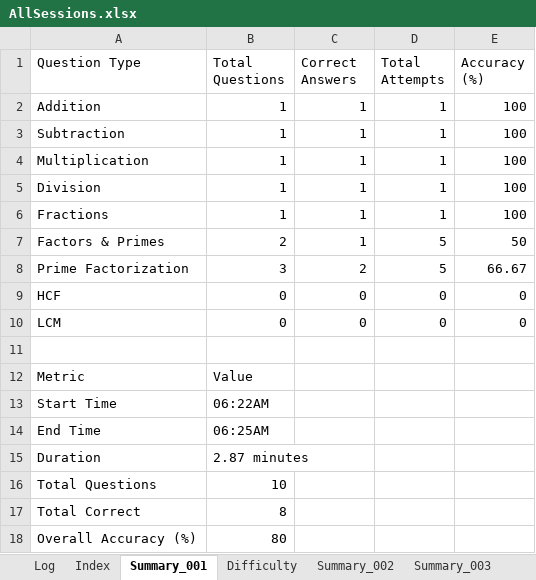
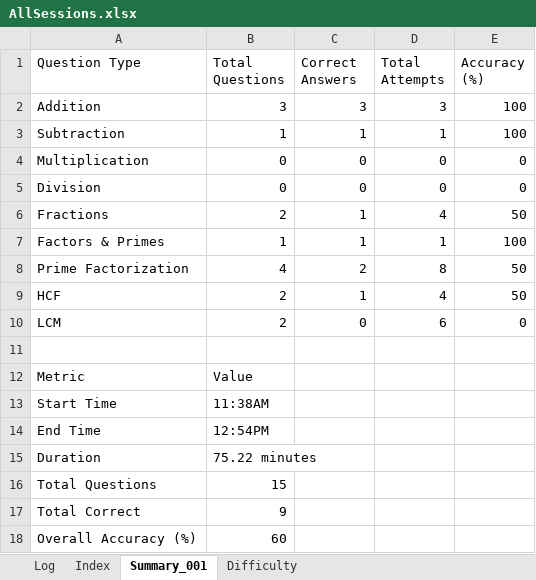
Before and after one commit to vije1711/Pihu_Math, an Excel workbook: 0 Worksheets/AllSessions.xlsx, sheet Summary_001, drawn as a sheet; values as stored, in another font and other column widths than the file's, no borders; the diff names each change by its address in the sheet, - before the commit and + after, or states it on an @@ line.

```diff
--- a/0 Worksheets/AllSessions.xlsx (sheet Summary_001)
+++ b/0 Worksheets/AllSessions.xlsx (sheet Summary_001)
-sheet tab: Summary_002
-sheet tab: Summary_003
-B2 (Total Questions): 1
+B2 (Total Questions): 3
-C2 (Correct Answers): 1
+C2 (Correct Answers): 3
-D2 (Total Attempts): 1
+D2 (Total Attempts): 3
-B4:B5 (Total Questions): 1
+B4:B5 (Total Questions): 0
-C4:C5 (Correct Answers): 1
+C4:C5 (Correct Answers): 0
-D4:D5 (Total Attempts): 1
+D4:D5 (Total Attempts): 0
-E4:E5 (Accuracy (%)): 100
+E4:E5 (Accuracy (%)): 0
-B6 (Total Questions): 1
+B6 (Total Questions): 2
-D6 (Total Attempts): 1
+D6 (Total Attempts): 4
-E6 (Accuracy (%)): 100
+E6 (Accuracy (%)): 50
-B7 (Total Questions): 2
+B7 (Total Questions): 1
-D7 (Total Attempts): 5
+D7 (Total Attempts): 1
-E7 (Accuracy (%)): 50
+E7 (Accuracy (%)): 100
-B8 (Total Questions): 3
+B8 (Total Questions): 4
-D8 (Total Attempts): 5
+D8 (Total Attempts): 8
-E8 (Accuracy (%)): 66.67
+E8 (Accuracy (%)): 50
-B9:B10 (Total Questions): 0
+B9:B10 (Total Questions): 2
-C9 (Correct Answers): 0
+C9 (Correct Answers): 1
-D9 (Total Attempts): 0
+D9 (Total Attempts): 4
-E9 (Accuracy (%)): 0
+E9 (Accuracy (%)): 50
-D10 (Total Attempts): 0
+D10 (Total Attempts): 6
-B13 (Total Questions): 06:22AM
+B13 (Total Questions): 11:38AM
-B14 (Total Questions): 06:25AM
+B14 (Total Questions): 12:54PM
-B15 (Total Questions): 2.87 minutes
+B15 (Total Questions): 75.22 minutes
-B16 (Total Questions): 10
+B16 (Total Questions): 15
-B17 (Total Questions): 8
+B17 (Total Questions): 9
-B18 (Total Questions): 80
+B18 (Total Questions): 60
```
Also changed, not shown: sheet Log, sheet Difficulty, sheet Index, other sheet tabs, 1 other file.
